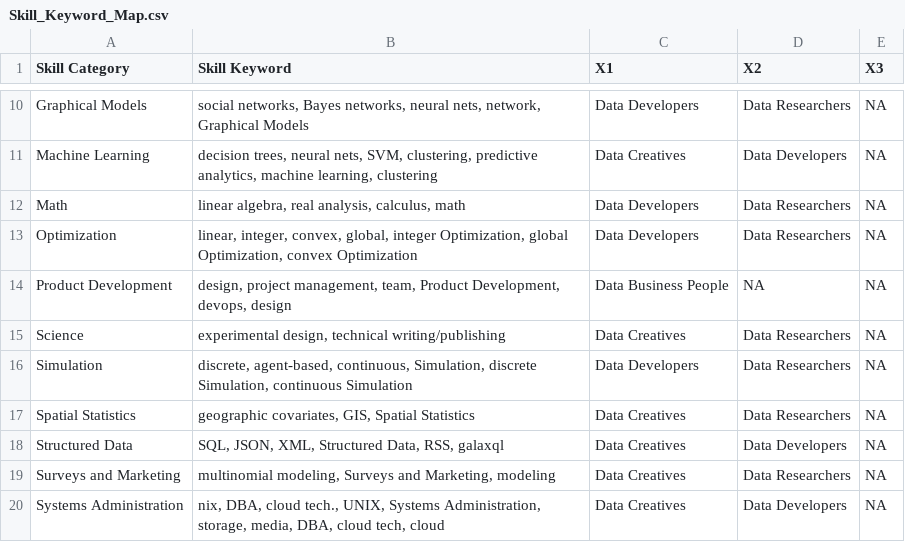
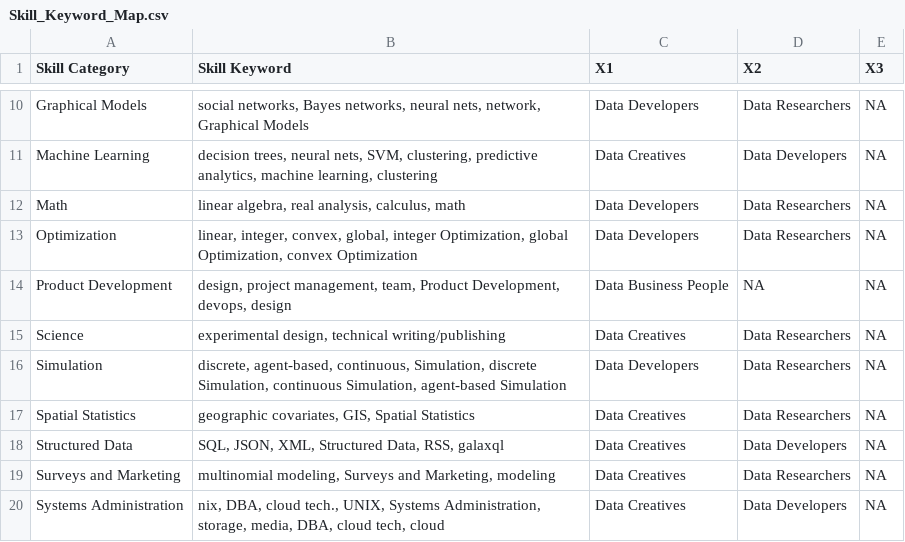
Before and after one commit to LovinSpoonful/IS607-Project3, a CSV file: Skill_Keyword_Map.csv, drawn as a sheet; only a part is shown, gaps mark what is left out.

Commit message:
tweak

```diff
--- a/Skill_Keyword_Map.csv
+++ b/Skill_Keyword_Map.csv
@@ -15,3 +15,3 @@ Product Development,"design, project management, team, Product Development, devo
 Science,"experimental design, technical writing/publishing",Data Creatives,Data Researchers,NA
-Simulation,"discrete, agent-based, continuous, Simulation, discrete Simulation, continuous Simulation",Data Developers,Data Researchers,NA
+Simulation,"discrete, agent-based, continuous, Simulation, discrete Simulation, continuous Simulation, agent-based Simulation",Data Developers,Data Researchers,NA
 Spatial Statistics,"geographic covariates, GIS, Spatial Statistics",Data Creatives,Data Researchers,NA
```
